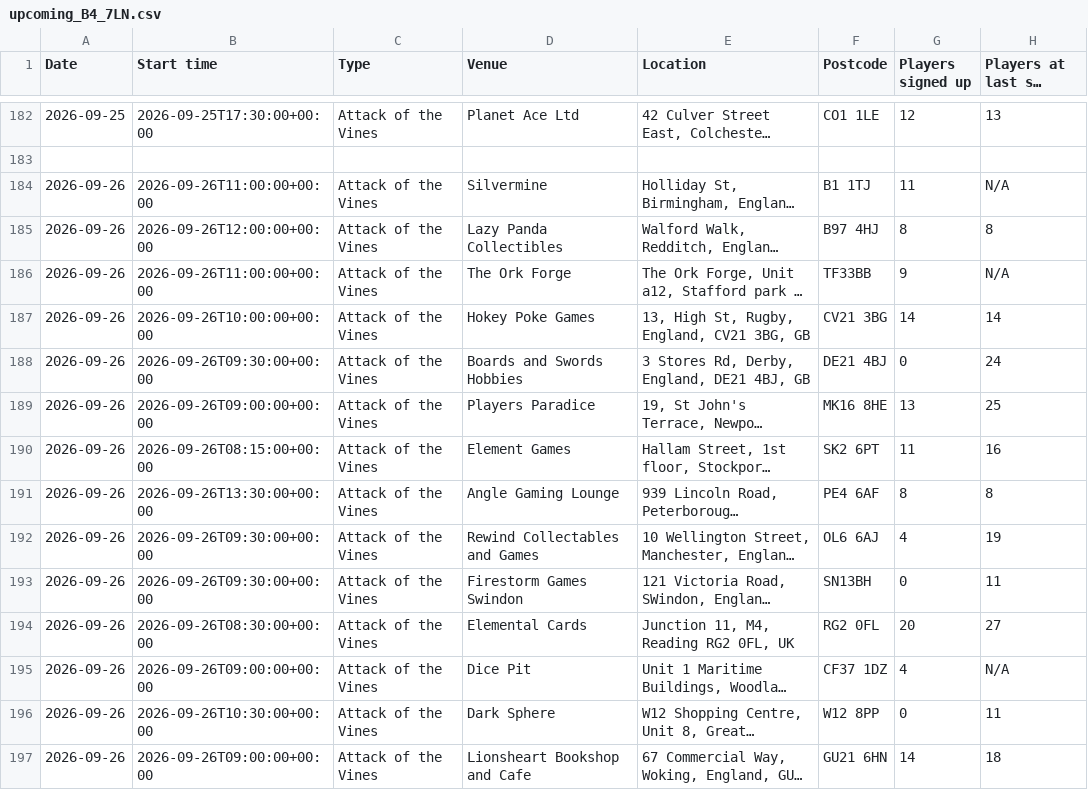
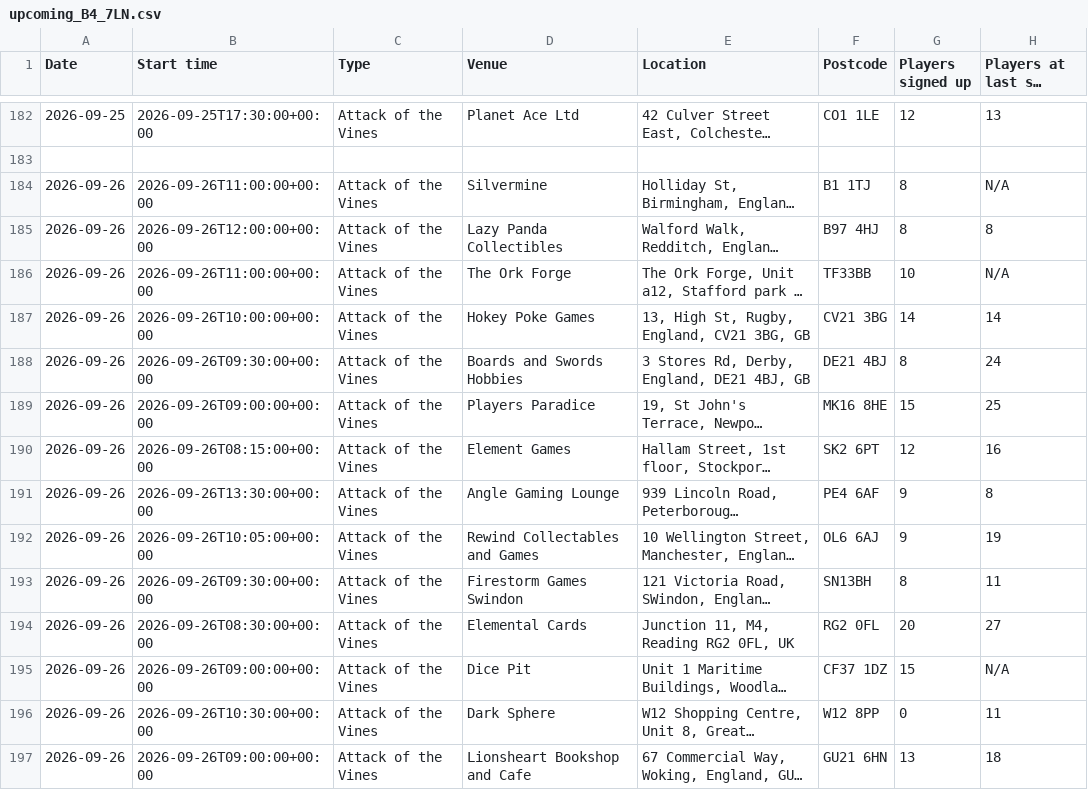
Before and after one commit to 5uperdan/playhub-upcoming-set-champs-web-ui, a CSV file: docs/upcoming_B4_7LN.csv, drawn as a sheet; only a part is shown, gaps mark what is left out; long unchanged cells end in …; the diff covers the shown part only; the diff names each change by its address in the sheet, - before the commit and + after, or states it on an @@ line.

```diff
--- a/docs/upcoming_B4_7LN.csv
+++ b/docs/upcoming_B4_7LN.csv
-G184 (Players signed up): 11
+G184 (Players signed up): 8
-G186 (Players signed up): 9
+G186 (Players signed up): 10
-G188 (Players signed up): 0
+G188 (Players signed up): 8
-G189 (Players signed up): 13
+G189 (Players signed up): 15
-G190 (Players signed up): 11
+G190 (Players signed up): 12
-G191 (Players signed up): 8
+G191 (Players signed up): 9
-B192 (Start time): 2026-09-26T09:30:00+00:00
+B192 (Start time): 2026-09-26T10:05:00+00:00
-G192 (Players signed up): 4
+G192 (Players signed up): 9
-G193 (Players signed up): 0
+G193 (Players signed up): 8
-G195 (Players signed up): 4
+G195 (Players signed up): 15
-G197 (Players signed up): 14
+G197 (Players signed up): 13
```
Also changed, not shown: 10 edited cells elsewhere in this file, docs/upcoming_CV6_1GF.csv, docs/upcoming_DA13_9DJ.csv, 11 other files.
